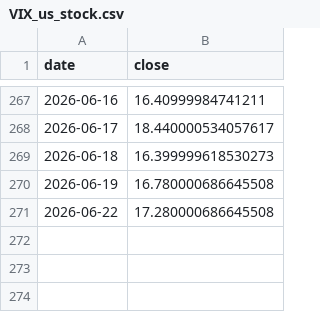
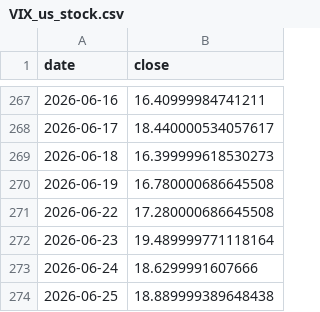
Before and after one commit to ddv12138/fund-analysis, a CSV file: fund_cache/VIX_us_stock.csv, drawn as a sheet; only a part is shown, gaps mark what is left out.

Commit message:
chore: update cache [skip ci]

```diff
--- a/fund_cache/VIX_us_stock.csv
+++ b/fund_cache/VIX_us_stock.csv
@@ -271 +271,4 @@ date,close
 2026-06-22,17.280000686645508
+2026-06-23,19.489999771118164
+2026-06-24,18.6299991607666
+2026-06-25,18.889999389648438
```
Also changed, not shown: fund_cache/159509_market.csv, fund_cache/159660_market.csv, 15 other files.
